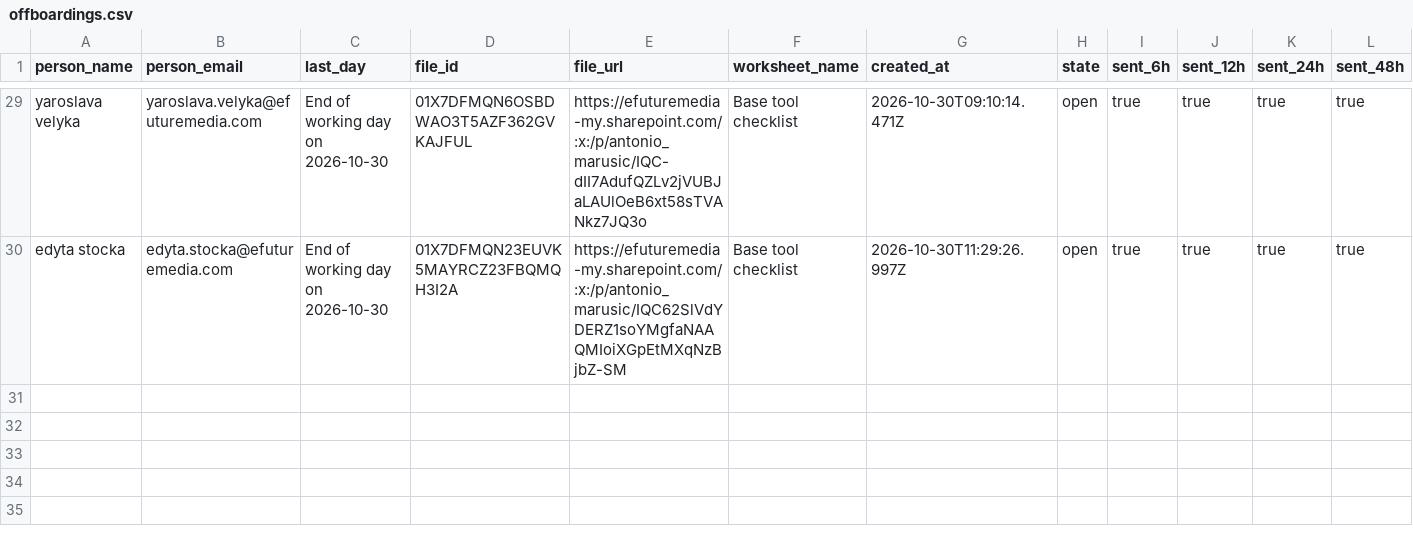
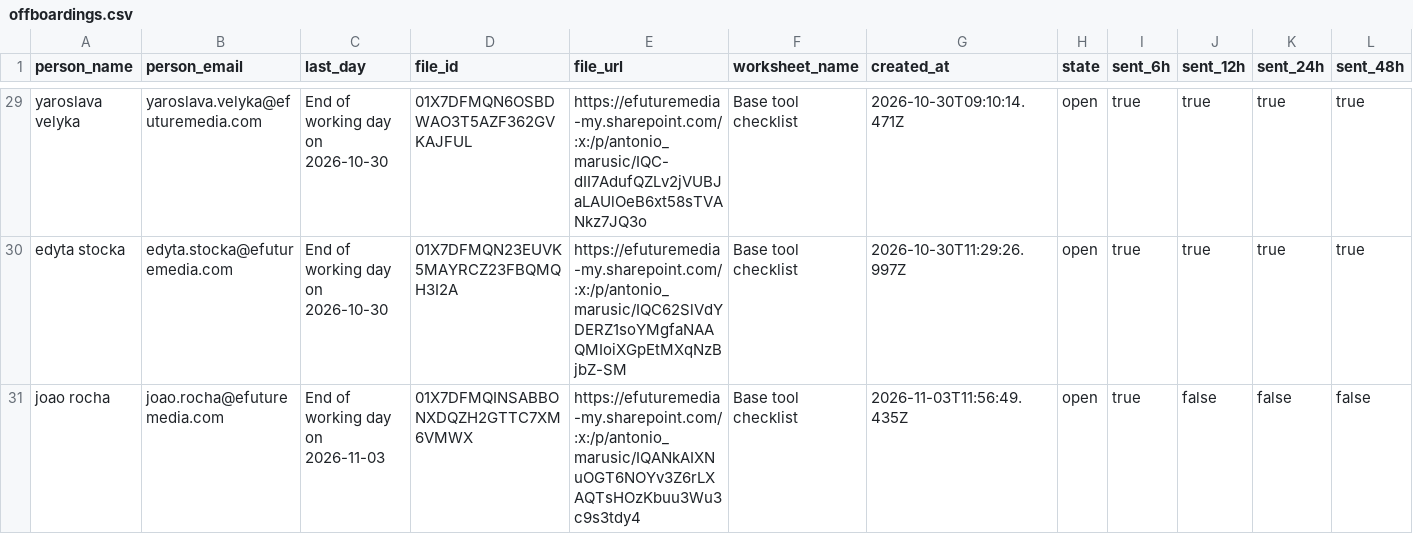
Before and after one commit to antonioefm/n8nbackup, a CSV file: datatables/offboardings.csv, drawn as a sheet; only a part is shown, gaps mark what is left out; rows hold the shown columns only; the diff names each change by its address in the sheet, - before the commit and + after, or states it on an @@ line.

Commit message:
chore(backup): data table offboardings @ 2026-11-04T03:30:02.048Z

```diff
--- a/datatables/offboardings.csv
+++ b/datatables/offboardings.csv
+row 31: joao rocha | joao.rocha@efuturemedia.com | End of working day on 2026-11-03 | 01X7DFMQINSABBONXDQZH2GTTC7XM6VMWX | https://efuturemedia-my.sharepoint.com/:x:/p/antonio_marusic/IQANkAIXNuOGT6NOYv3Z6rLXAQTsHOzKbuu3Wu3c9s3tdy4 | Base tool checklist | 2026-11-03T11:56:49.435Z | open | true | false | false | false
```
